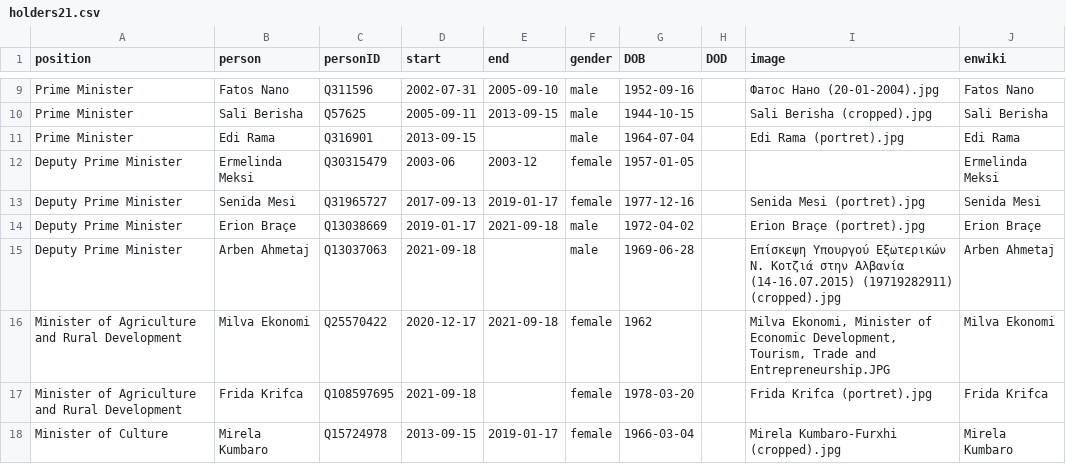
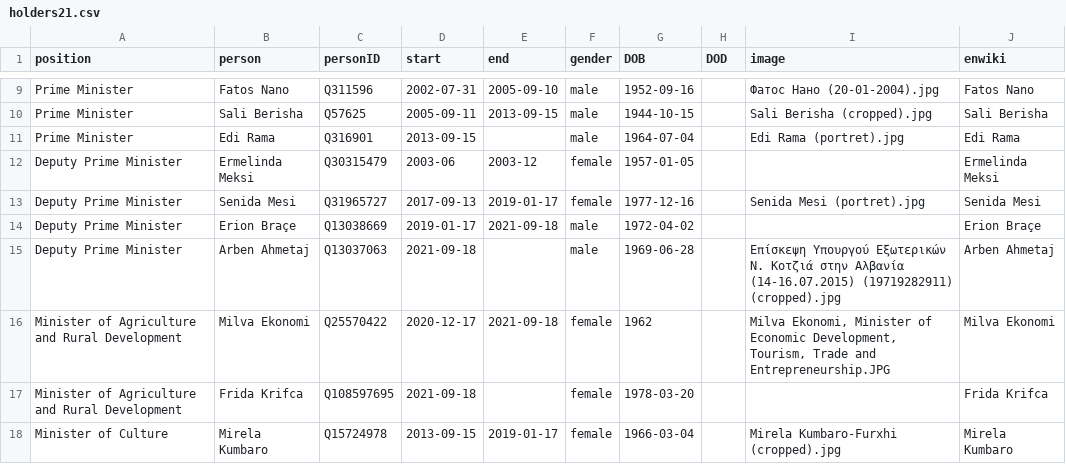
Before and after one commit to every-politician-scrapers/albania-cabinet, a CSV file: html/holders21.csv, drawn as a sheet; only a part is shown, gaps mark what is left out; the diff covers the shown part only.

```diff
--- a/html/holders21.csv
+++ b/html/holders21.csv
@@ -13,6 +13,6 @@ Deputy Prime Minister,Ermelinda Meksi,Q30315479,2003-06,2003-12,female,1957-01-0
 Deputy Prime Minister,Senida Mesi,Q31965727,2017-09-13,2019-01-17,female,1977-12-16,,Senida Mesi (portret).jpg,Senida Mesi
-Deputy Prime Minister,Erion Braçe,Q13038669,2019-01-17,2021-09-18,male,1972-04-02,,Erion Braçe (portret).jpg,Erion Braçe
+Deputy Prime Minister,Erion Braçe,Q13038669,2019-01-17,2021-09-18,male,1972-04-02,,,Erion Braçe
 Deputy Prime Minister,Arben Ahmetaj,Q13037063,2021-09-18,,male,1969-06-28,,Επίσκεψη Υπουργού Εξωτερικών Ν. Κοτζιά στην Αλβανία (14-16.07.2015) (19719282911) (cropped).jpg,Arben Ahmetaj
 Minister of Agriculture and Rural Development,Milva Ekonomi,Q25570422,2020-12-17,2021-09-18,female,1962,,"Milva Ekonomi, Minister of Economic Development, Tourism, Trade and Entrepreneurship.JPG",Milva Ekonomi
-Minister of Agriculture and Rural Development,Frida Krifca,Q108597695,2021-09-18,,female,1978-03-20,,Frida Krifca (portret).jpg,Frida Krifca
+Minister of Agriculture and Rural Development,Frida Krifca,Q108597695,2021-09-18,,female,1978-03-20,,,Frida Krifca
 Minister of Culture,Mirela Kumbaro,Q15724978,2013-09-15,2019-01-17,female,1966-03-04,,Mirela Kumbaro-Furxhi (cropped).jpg,Mirela Kumbaro
```
Also changed, not shown: 15 edited cells elsewhere in this file, html/current.csv, html/legislators.csv.
